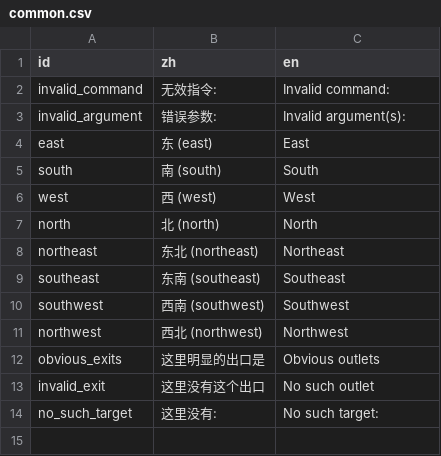
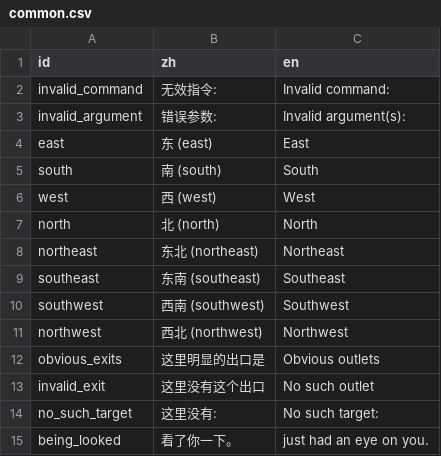
Before and after one commit to shuieryin/wechat_mud, a CSV file: priv/nls_server/common.csv, drawn as a sheet; the diff names each change by its address in the sheet, - before the commit and + after, or states it on an @@ line.

```diff
--- a/priv/nls_server/common.csv
+++ b/priv/nls_server/common.csv
+row 15: being_looked | 看了你一下。 | just had an eye on you.
```
Also changed, not shown: 3 other files.
